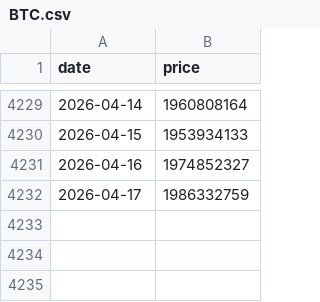
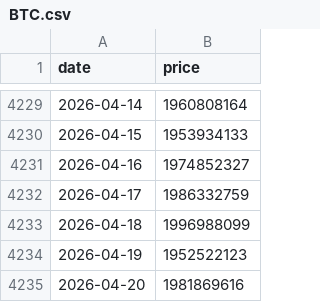
Before and after one commit to vhoanghac/VN-Funds-Dashboard, a CSV file: public/data/BTC.csv, drawn as a sheet; only a part is shown, gaps mark what is left out; the diff names each change by its address in the sheet, - before the commit and + after, or states it on an @@ line.

```diff
--- a/public/data/BTC.csv
+++ b/public/data/BTC.csv
+row 4233: 2026-04-18 | 1996988099
+row 4234: 2026-04-19 | 1952522123
+row 4235: 2026-04-20 | 1981869616
```
Also changed, not shown: public/data/ABBF.csv, public/data/ASBF.csv, 40 other files.
